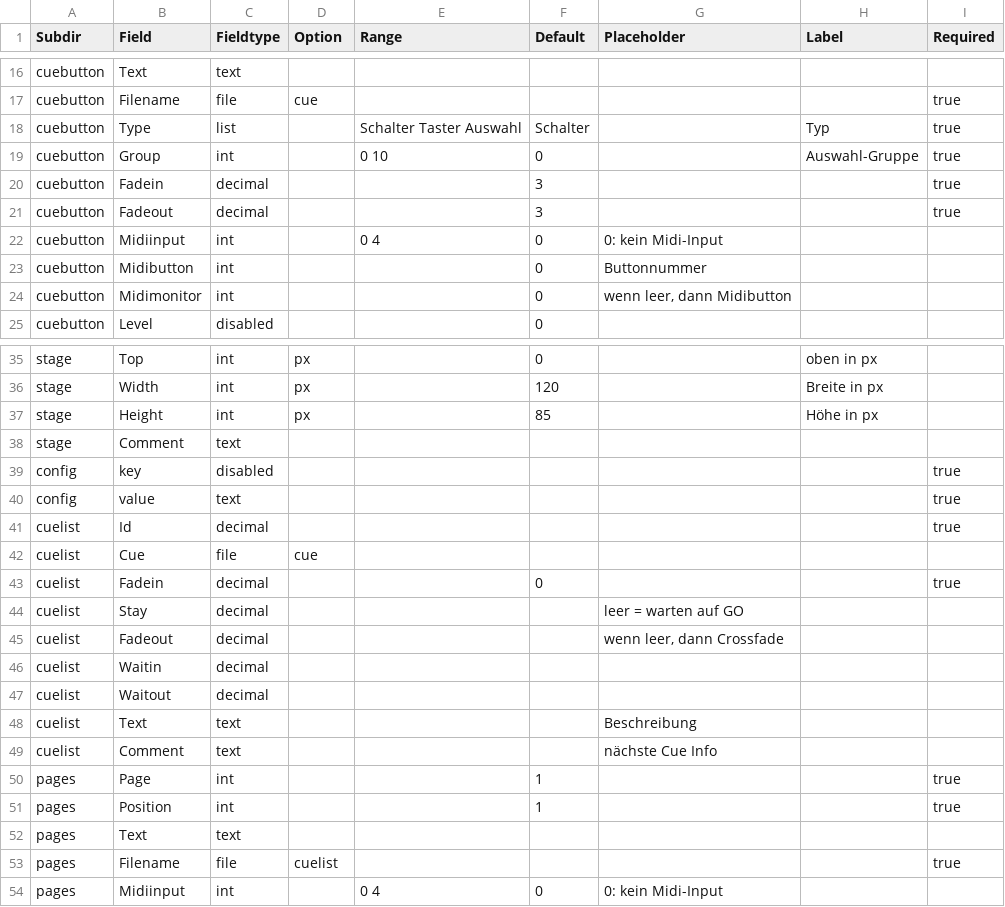
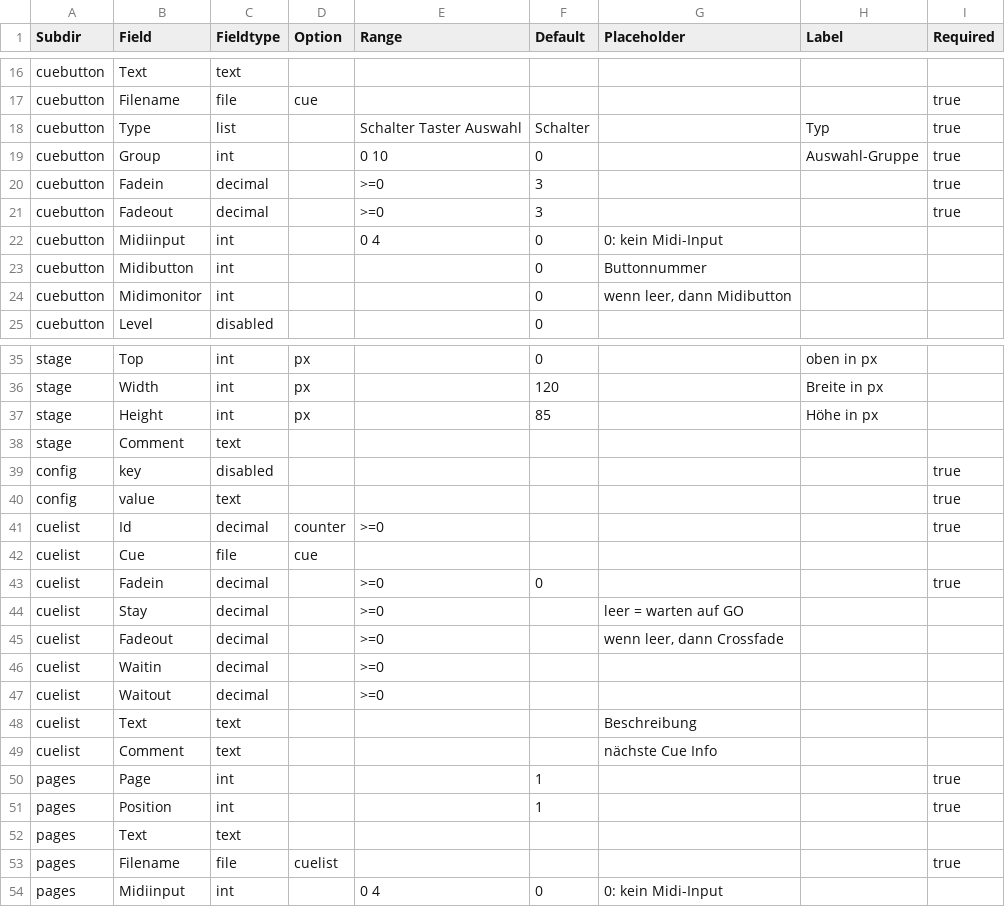
Before and after one commit to GuntherSe/clubdmx_code, a CSV file: dmx/layout.csv, drawn as a sheet; only a part is shown, gaps mark what is left out.

```diff
--- a/dmx/layout.csv
+++ b/dmx/layout.csv
@@ -19,4 +19,4 @@ cuebutton,Type,list,,Schalter Taster Auswahl,Schalter,,Typ,true
 cuebutton,Group,int,,0 10,0,,Auswahl-Gruppe,true
-cuebutton,Fadein,decimal,,,3,,,true
-cuebutton,Fadeout,decimal,,,3,,,true
+cuebutton,Fadein,decimal,,>=0,3,,,true
+cuebutton,Fadeout,decimal,,>=0,3,,,true
 cuebutton,Midiinput,int,,0 4,0,0: kein Midi-Input,,
@@ -40,9 +40,9 @@ config,key,disabled,,,,,,true
 config,value,text,,,,,,true
-cuelist,Id,decimal,,,,,,true
+cuelist,Id,decimal,counter,>=0,,,,true
 cuelist,Cue,file,cue,,,,,
-cuelist,Fadein,decimal,,,0,,,true
-cuelist,Stay,decimal,,, ,leer = warten auf GO,,
-cuelist,Fadeout,decimal,,,,"wenn leer, dann Crossfade",,
-cuelist,Waitin,decimal,,,,,,
-cuelist,Waitout,decimal,,,,,,
+cuelist,Fadein,decimal,,>=0,0,,,true
+cuelist,Stay,decimal,,>=0, ,leer = warten auf GO,,
+cuelist,Fadeout,decimal,,>=0,,"wenn leer, dann Crossfade",,
+cuelist,Waitin,decimal,,>=0,,,,
+cuelist,Waitout,decimal,,>=0,,,,
 cuelist,Text,text,,,,Beschreibung,,
```
Also changed, not shown: 14 other files.
